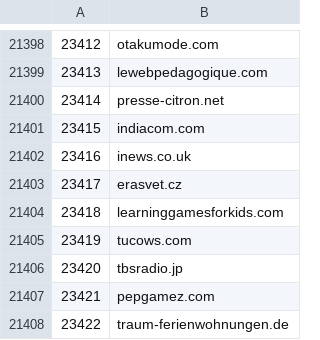
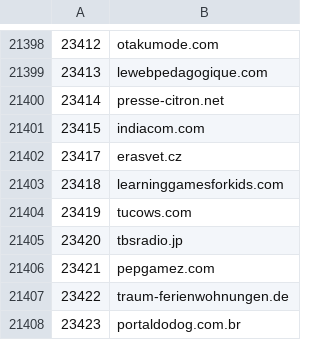
Before and after one commit to cnsuhao/SSOScraping, a CSV file: data/csv/2k-27k.csv, drawn as a sheet; only a part is shown, gaps mark what is left out; the shorter side is filled out with more unchanged rows; the diff names each change by its address in the sheet, - before the commit and + after, or states it on an @@ line.

```diff
--- a/data/csv/2k-27k.csv
+++ b/data/csv/2k-27k.csv
-row 21402: 23416 | inews.co.uk
```
Also changed, not shown: data/csv/problems.csv, 13 other files.
